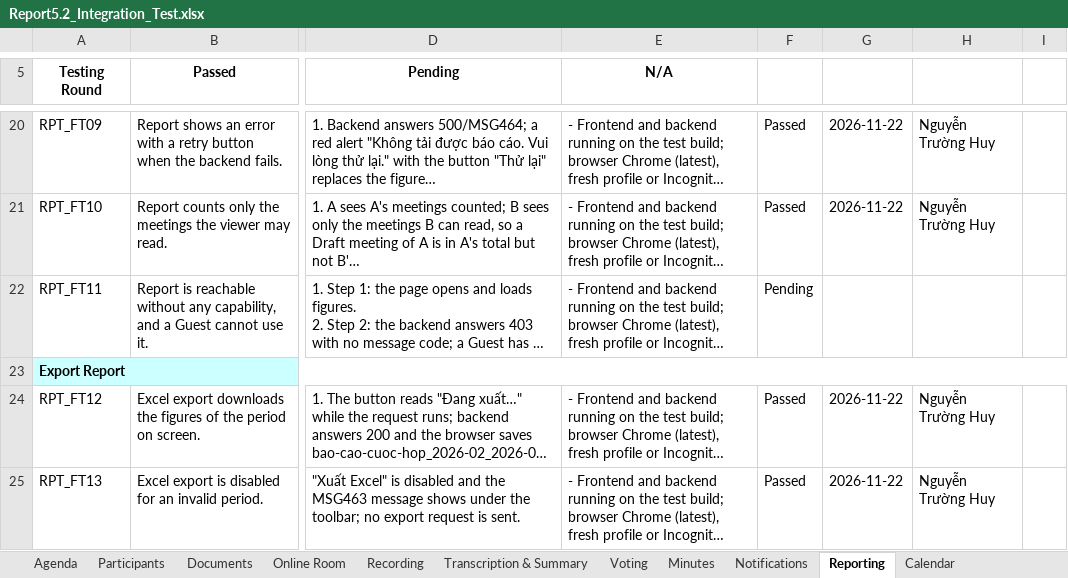
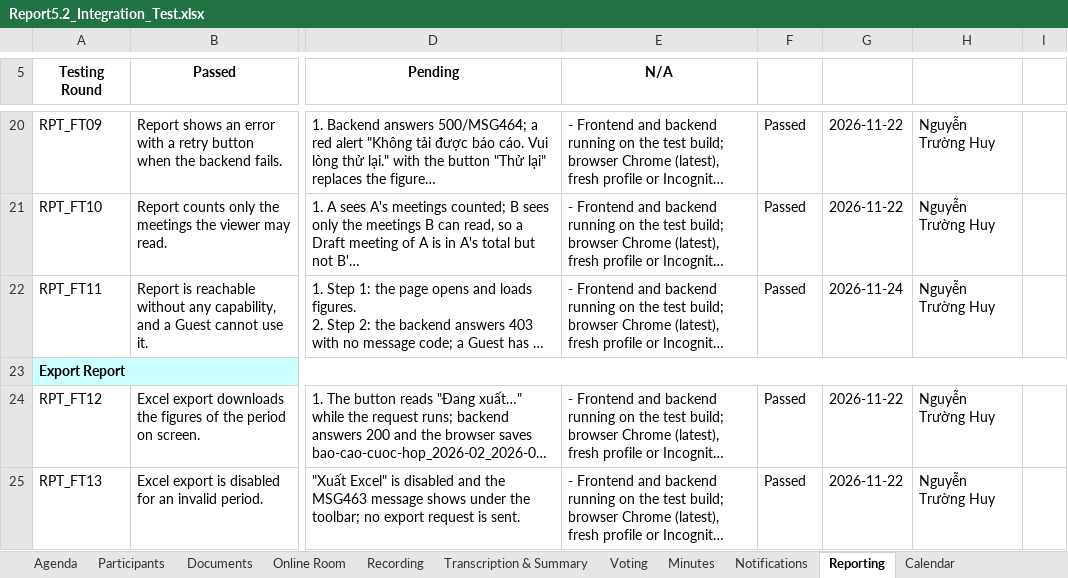
Before and after one commit to callmehai/FU-FA26-G116, an Excel workbook: docs/08-reports/test-reports/Report5.2_Integration_Test.xlsx, sheet Reporting, drawn as a sheet; only a part is shown, gaps mark what is left out; long unchanged cells end in …; values as stored, in another font and other column widths than the file's, no borders; the diff names each change by its address in the sheet, - before the commit and + after, or states it on an @@ line.

Commit message:
[Test] Sửa theo re-review PR 477: REC_FT27, 5 MIN_FT, vai trò đã bỏ, chạy lại lấy bằng chứng
1. REC_FT27: expected theo app sau 5e7f0414 (toast "Bản ghi vượt quá 300 MB.",
không hộp thoại, không bản ghi mới); sửa plan AC32 theo hành vi mới và
chạy lại desktop: Passed.

2. MIN_FT01/04/10/13/15: tiền điều kiện InProgress thành Ended (app khoá
biên bản tới khi họp kết thúc, MSG398); FT01 bỏ nút "Tạo lại" (ẩn khi
chưa có dự thảo AI, 2add8791). Chạy lại fe-12 AC1/AC4/AC5/AC12/AC17
(desktop+phone) và AC23 mới cho FT10 (Sửa-xoá-Huỷ, khoá Lưu khi rỗng):
Passed, điền evidence 24/11.

3. USER_API_IT07/14/20: "<Chair/Secretary role id>" thành Approver
("Phê duyệt viên"), khớp test dùng BuiltInRoles.Approver. RBAC_FT11: sửa
plan AC3 tick "Thu giọng mẫu hộ" thay "Phê duyệt cuộc họp", chạy lại
desktop+phone: Passed, thay evidence 21/11 bằng lần chạy 24/11.

4. Không chặn: IT83 maxSamples 50 thành 5; IT20 trỏ ExportEndpointTests,
IT66 trỏ đúng 2 file test; MEET_FT01 chạy lại AC1 + AC1B (Back không mở
lại form; AC1 cũ assert sai vì Back qua URL "?create=" deep-link — đã sửa
AC1, BUG-01 vẫn đóng là không phải bug): Passed, thay evidence.

API 819/819 Passed (apply_trx FE-10 từ đợt trước). UI 556 case: 495 Passed,
61 trống (Google/OTP/mic thật hoặc AC chưa có).

```diff
--- a/docs/08-reports/test-reports/Report5.2_Integration_Test.xlsx (sheet Reporting)
+++ b/docs/08-reports/test-reports/Report5.2_Integration_Test.xlsx (sheet Reporting)
-F22: Pending
+F22: Passed
-G22: (empty)
+G22: 2026-11-24
-H22: (empty)
+H22: Nguyễn Trường Huy
```
Also changed, not shown: sheet Minutes, sheet Recording, sheet Agenda, sheet Access Control, sheet Meeting Management, hidden cells, docs/08-reports/test-reports/Report5.2.2_Integration_Test_API_Test.xlsx, 20 other files.
